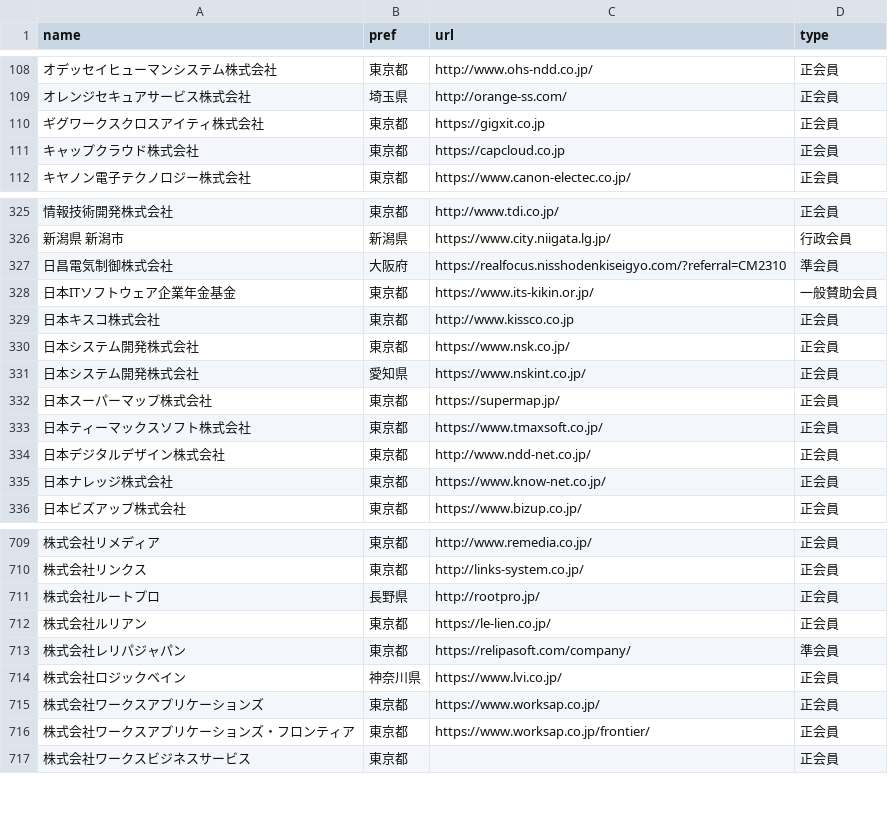
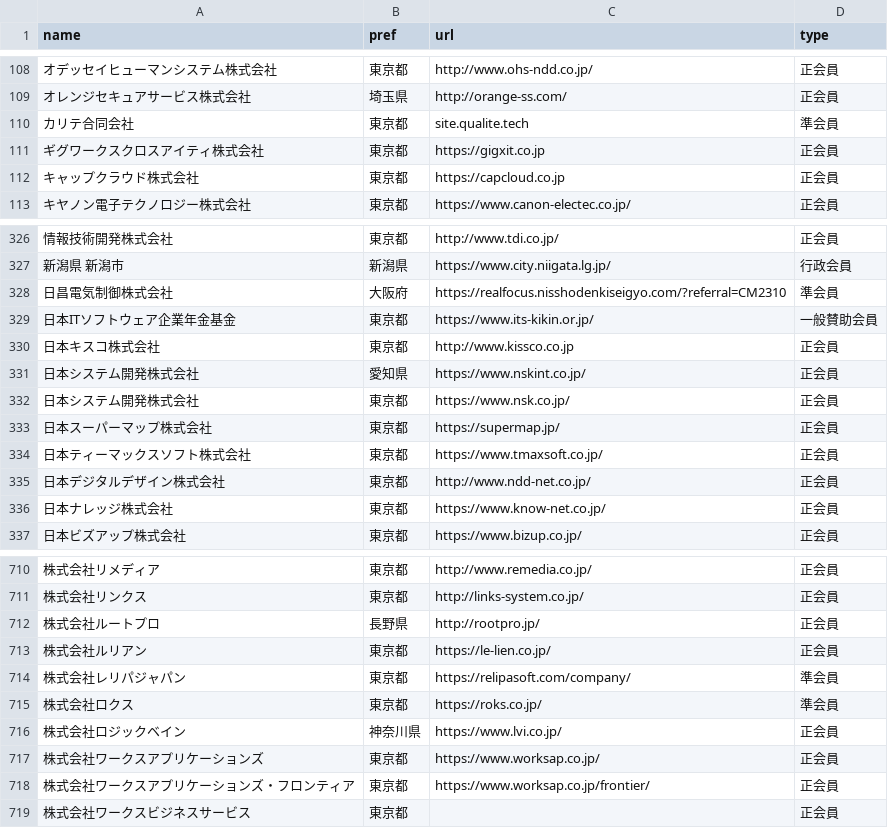
Before and after one commit to code4fukui/opendata-SAJ, a CSV file: saj-memberlist.csv, drawn as a sheet; only a part is shown, gaps mark what is left out; the diff names each change by its address in the sheet, - before the commit and + after, or states it on an @@ line.

Commit message:
update data

```diff
--- a/saj-memberlist.csv
+++ b/saj-memberlist.csv
+row 110: カリテ合同会社 | 東京都 | site.qualite.tech | 準会員
+row 715: 株式会社ロクス | 東京都 | https://roks.co.jp/ | 準会員
```
